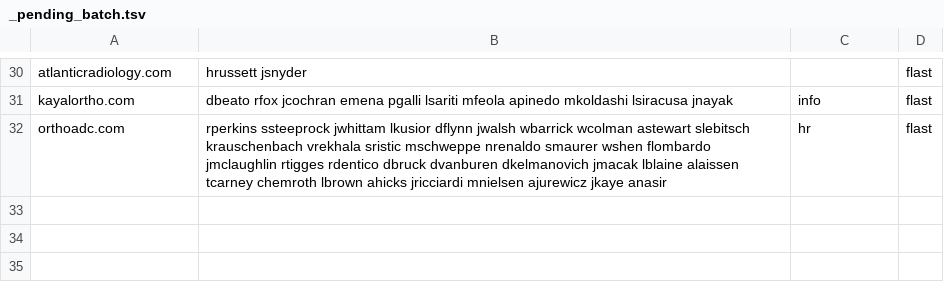
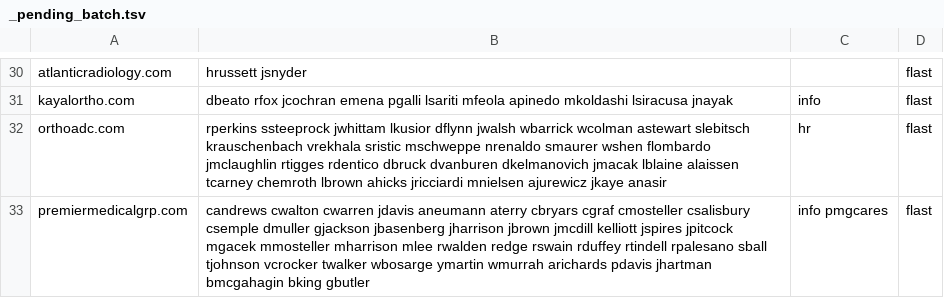
Before and after one commit to himanshu95552/Claude-Projects, a TSV file: tools/data/_pending_batch.tsv, drawn as a sheet; only a part is shown, gaps mark what is left out.

```diff
--- a/tools/data/_pending_batch.tsv
+++ b/tools/data/_pending_batch.tsv
@@ -32 +32,2 @@ kayalortho.com	dbeato rfox jcochran emena pgalli lsariti mfeola apinedo mkoldash
 orthoadc.com	rperkins ssteeprock jwhittam lkusior dflynn jwalsh wbarrick wcolman astewart slebitsch krauschenbach vrekhala sristic mschweppe nrenaldo smaurer wshen flombardo jmclaughlin rtigges rdentico dbruck dvanburen dkelmanovich jmacak lblaine alaissen tcarney chemroth lbrown ahicks jricciardi mnielsen ajurewicz jkaye anasir	hr	flast
+premiermedicalgrp.com	candrews cwalton cwarren jdavis aneumann aterry cbryars cgraf cmosteller csalisbury csemple dmuller gjackson jbasenberg jharrison jbrown jmcdill kelliott jspires jpitcock mgacek mmosteller mharrison mlee rwalden redge rswain rduffey rtindell rpalesano sball tjohnson vcrocker twalker wbosarge ymartin wmurrah arichards pdavis jhartman bmcgahagin bking gbutler	info pmgcares	flast
```
